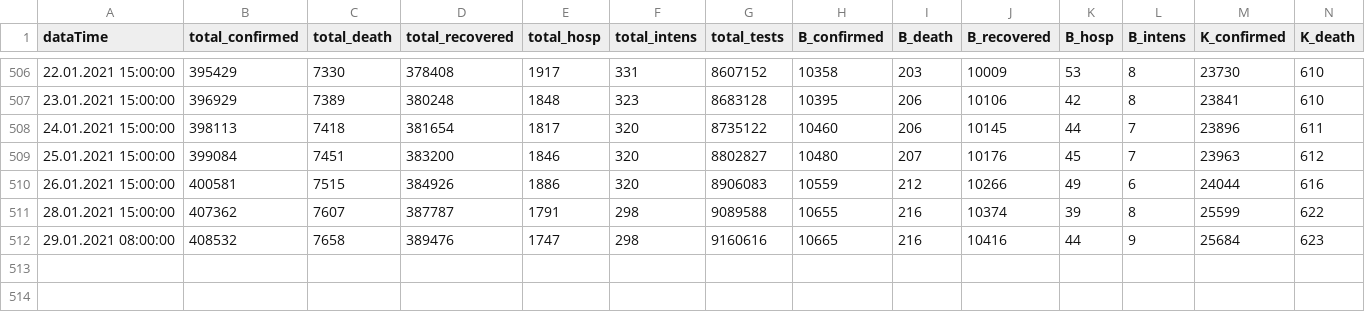
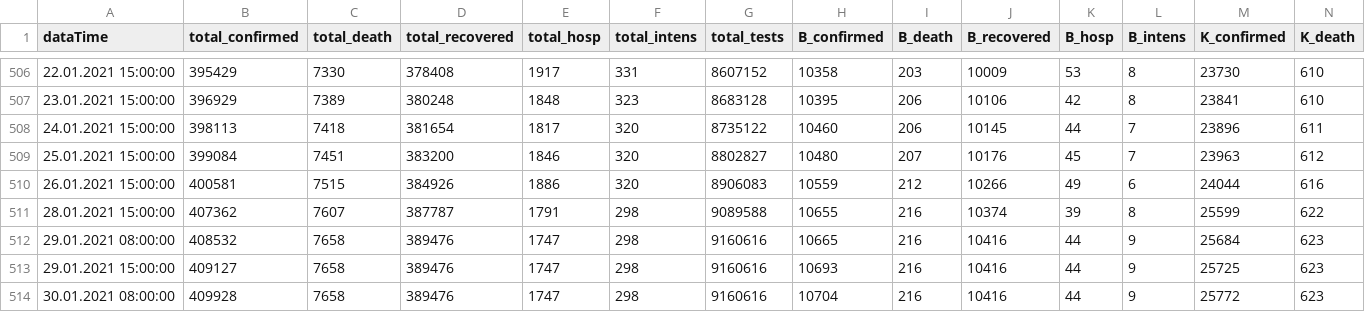
Before and after one commit to walterra/covid-19, a CSV file: data/corin_data.csv, drawn as a sheet; only a part is shown, gaps mark what is left out; rows hold the shown columns only; the diff names each change by its address in the sheet, - before the commit and + after, or states it on an @@ line.

```diff
--- a/data/corin_data.csv
+++ b/data/corin_data.csv
+row 513: 29.01.2021 15:00:00 | 409127 | 7658 | 389476 | 1747 | 298 | 9160616 | 10693 | 216 | 10416 | 44 | 9 | 25725 | 623
+row 514: 30.01.2021 08:00:00 | 409928 | 7658 | 389476 | 1747 | 298 | 9160616 | 10704 | 216 | 10416 | 44 | 9 | 25772 | 623
```
Also changed, not shown: 13 other files.
